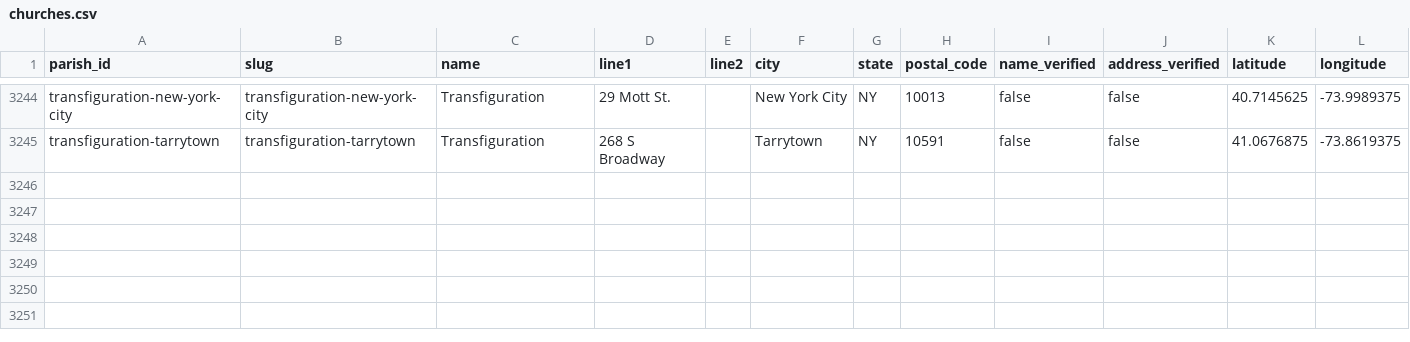
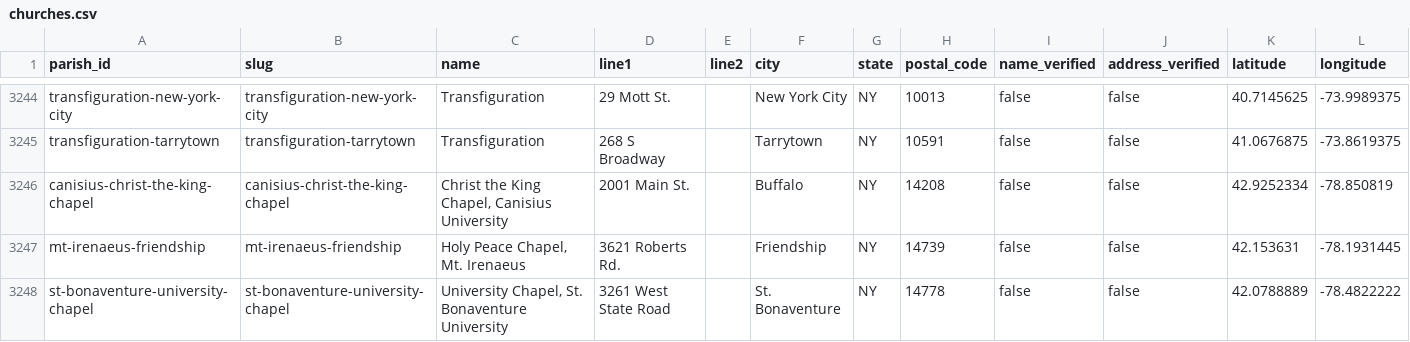
Before and after one commit to project-carlo/project-carlo, a CSV file: data/churches.csv, drawn as a sheet; only a part is shown, gaps mark what is left out; the diff names each change by its address in the sheet, - before the commit and + after, or states it on an @@ line.

```diff
--- a/data/churches.csv
+++ b/data/churches.csv
+row 3246: canisius-christ-the-king-chapel | canisius-christ-the-king-chapel | Christ the King Chapel, Canisius University | 2001 Main St. |  | Buffalo | NY | 14208 | false | false | 42.9252334 | -78.850819
+row 3247: mt-irenaeus-friendship | mt-irenaeus-friendship | Holy Peace Chapel, Mt. Irenaeus | 3621 Roberts Rd. |  | Friendship | NY | 14739 | false | false | 42.153631 | -78.1931445
+row 3248: st-bonaventure-university-chapel | st-bonaventure-university-chapel | University Chapel, St. Bonaventure University | 3261 West State Road |  | St. Bonaventure | NY | 14778 | false | false | 42.0788889 | -78.4822222
```
Also changed, not shown: data/parishes.csv, 22 other files.
